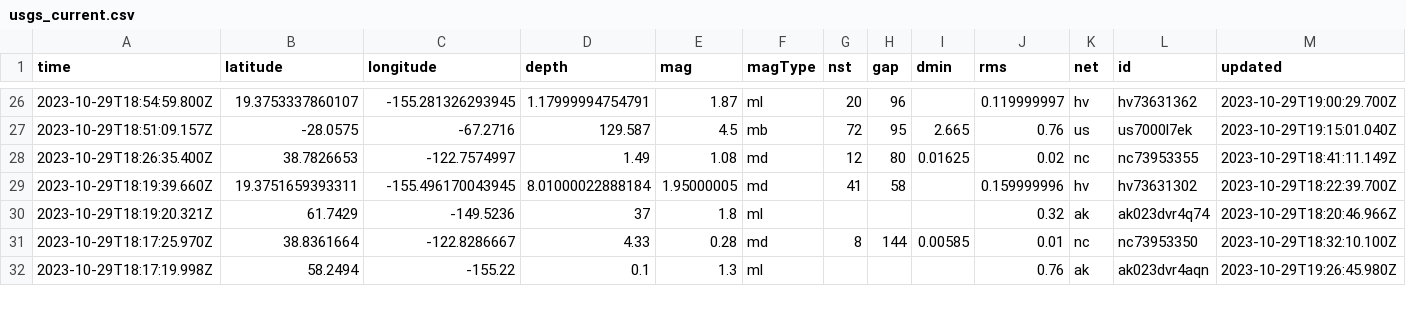
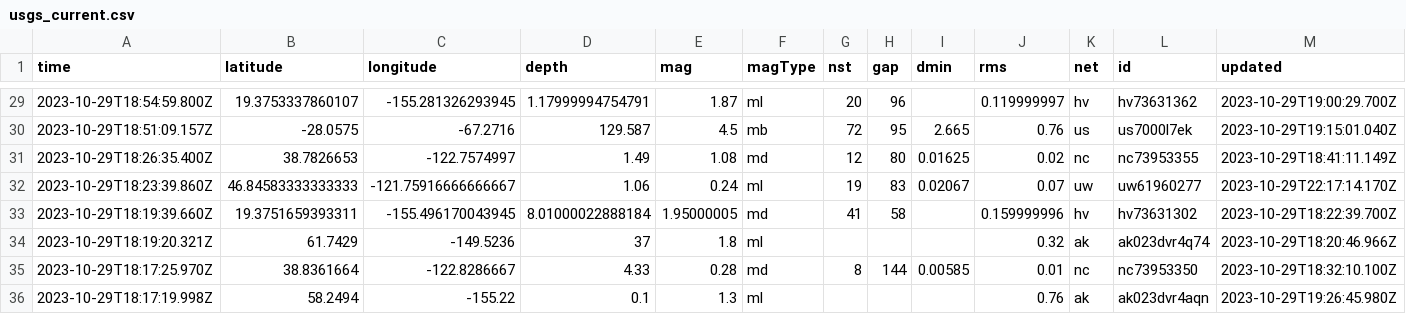
Before and after one commit to marypasciak/nicar-2022-github-actions, a CSV file: usgs_current.csv, drawn as a sheet; only a part is shown, gaps mark what is left out; rows hold the shown columns only; the diff covers the shown part only; the diff names each change by its address in the sheet, - before the commit and + after, or states it on an @@ line.

```diff
--- a/usgs_current.csv
+++ b/usgs_current.csv
+row 32: 2023-10-29T18:23:39.860Z | 46.84583333333333 | -121.75916666666667 | 1.06 | 0.24 | ml | 19 | 83 | 0.02067 | 0.07 | uw | uw61960277 | 2023-10-29T22:17:14.170Z
```
Also changed, not shown: 4 added rows, 3 removed rows and 1 edited cell elsewhere in this file.
